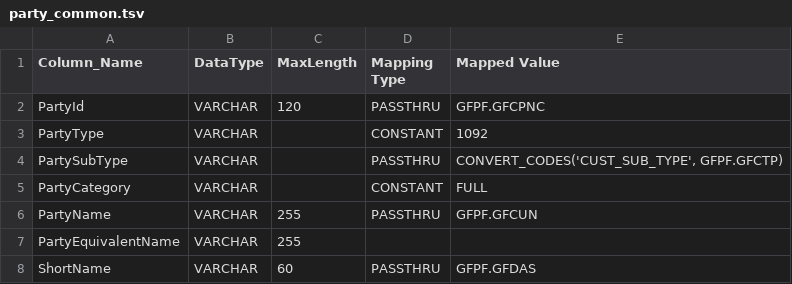
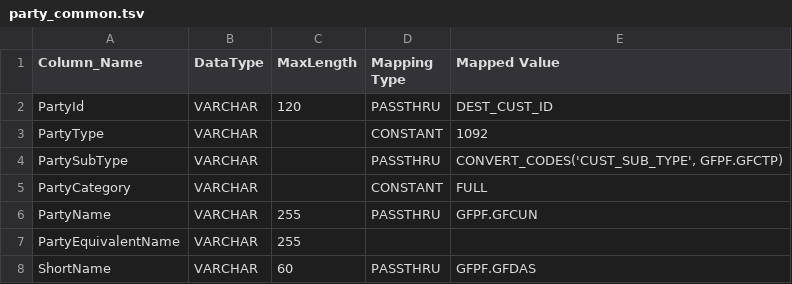
Before and after one commit to ennovatenow/precision-100-migration-templates, a TSV file: mixed-eq3-essence/containers/transform-eq3-essence-customer/party_common.tsv, drawn as a sheet; only a part is shown.

Commit message:
Update party_common.tsv

```diff
--- a/mixed-eq3-essence/containers/transform-eq3-essence-customer/party_common.tsv
+++ b/mixed-eq3-essence/containers/transform-eq3-essence-customer/party_common.tsv
@@ -1,3 +1,3 @@
 Column_Name	DataType	MaxLength	Mapping Type	Mapped Value
-PartyId	VARCHAR	120	PASSTHRU	GFPF.GFCPNC
+PartyId	VARCHAR	120	PASSTHRU	DEST_CUST_ID
 PartyType	VARCHAR		CONSTANT	1092
```
